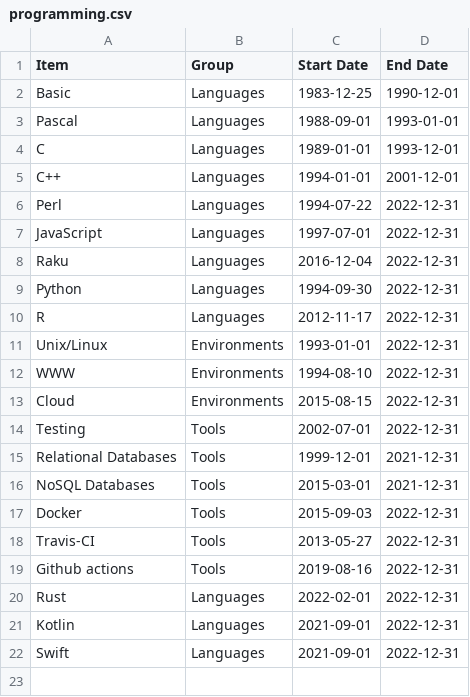
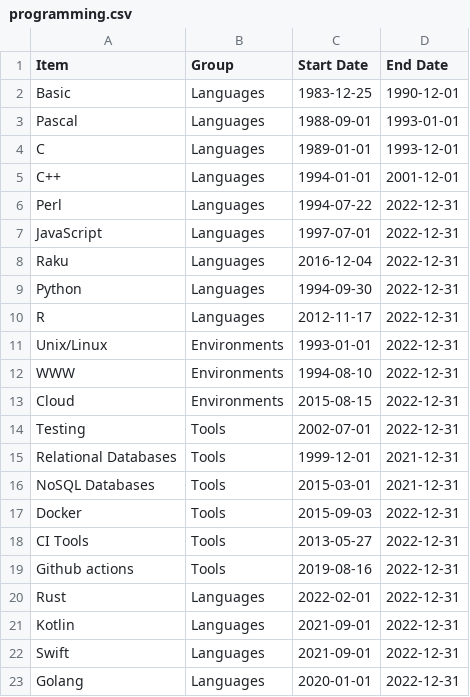
Before and after one commit to JJ/cv, a CSV file: data/programming.csv, drawn as a sheet.

Commit message:
Update Languages

```diff
--- a/data/programming.csv
+++ b/data/programming.csv
@@ -17,3 +17,3 @@ NoSQL Databases, Tools, 2015-03-01, 2021-12-31
 Docker, Tools, 2015-09-03, 2022-12-31
-Travis-CI, Tools, 2013-05-27, 2022-12-31
+CI Tools, Tools, 2013-05-27, 2022-12-31
 Github actions, Tools, 2019-08-16, 2022-12-31
@@ -22 +22,2 @@ Kotlin, Languages, 2021-09-01, 2022-12-31
 Swift, Languages, 2021-09-01, 2022-12-31
+Golang, Languages, 2020-01-01, 2022-12-31
```
